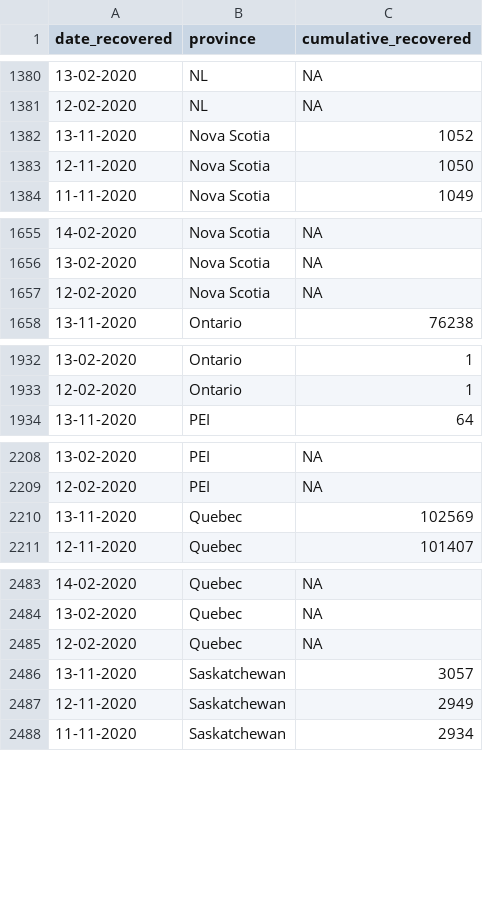
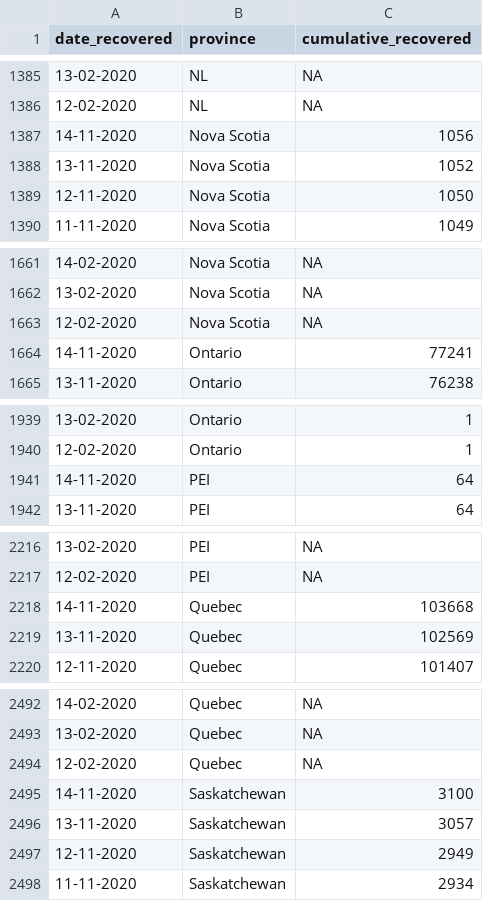
Before and after one commit to minnzc/Canada_COVID19, a CSV file: input_data/recovered_cumulative.csv, drawn as a sheet; only a part is shown, gaps mark what is left out; the diff covers the shown part only; the diff names each change by its address in the sheet, - before the commit and + after, or states it on an @@ line.

```diff
--- a/input_data/recovered_cumulative.csv
+++ b/input_data/recovered_cumulative.csv
+row 1387: 14-11-2020 | Nova Scotia | 1056
+row 1664: 14-11-2020 | Ontario | 77241
+row 1941: 14-11-2020 | PEI | 64
+row 2218: 14-11-2020 | Quebec | 103668
+row 2495: 14-11-2020 | Saskatchewan | 3100
```
Also changed, not shown: 9 added rows elsewhere in this file, input_data/covid_canada.csv, 4 other files.
